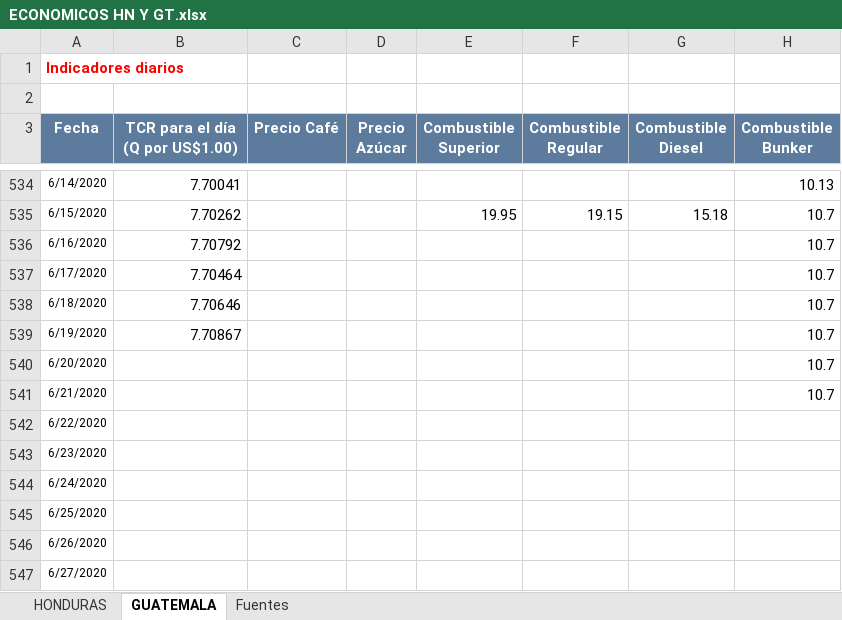
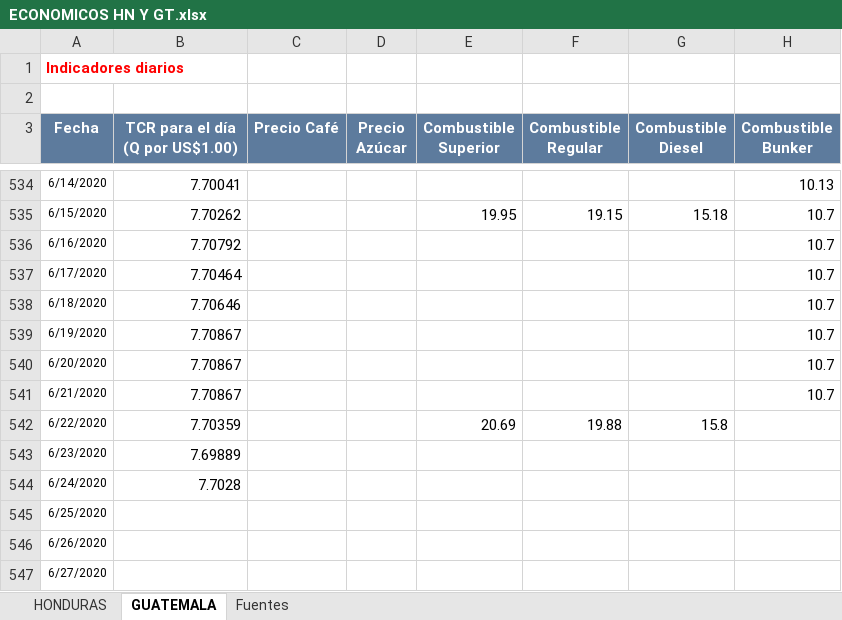
Before and after one commit to Sud-Austral/Datos_Guatemala, an Excel workbook: datacovidgt/ECONOMICOS HN Y GT.xlsx, sheet GUATEMALA, drawn as a sheet; only a part is shown, gaps mark what is left out; values as stored, in another font and other column widths than the file's, no borders; table styles not drawn; the diff names each change by its address in the sheet, - before the commit and + after, or states it on an @@ line.

```diff
--- a/datacovidgt/ECONOMICOS HN Y GT.xlsx (sheet GUATEMALA)
+++ b/datacovidgt/ECONOMICOS HN Y GT.xlsx (sheet GUATEMALA)
-B540:B541 (TCR para el día (Q por US$1.00)): (empty)
+B540:B541 (TCR para el día (Q por US$1.00)): 7.70867
-B542 (TCR para el día (Q por US$1.00)): (empty)
+B542 (TCR para el día (Q por US$1.00)): 7.70359
-E542 (Combustible Superior): (empty)
+E542 (Combustible Superior): 20.69
-F542 (Combustible Regular): (empty)
+F542 (Combustible Regular): 19.88
-G542 (Combustible Diesel): (empty)
+G542 (Combustible Diesel): 15.8
-B543 (TCR para el día (Q por US$1.00)): (empty)
+B543 (TCR para el día (Q por US$1.00)): 7.69889
-B544 (TCR para el día (Q por US$1.00)): (empty)
+B544 (TCR para el día (Q por US$1.00)): 7.7028
```
Also changed, not shown: sheet HONDURAS, 2 other files.
